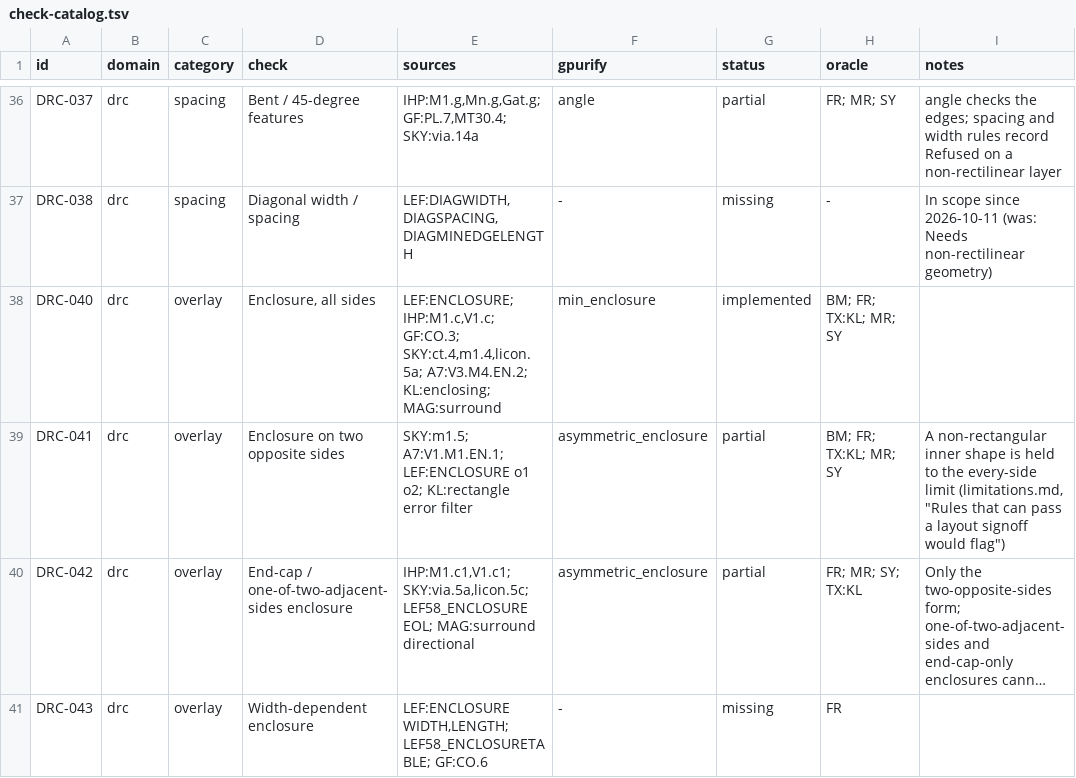
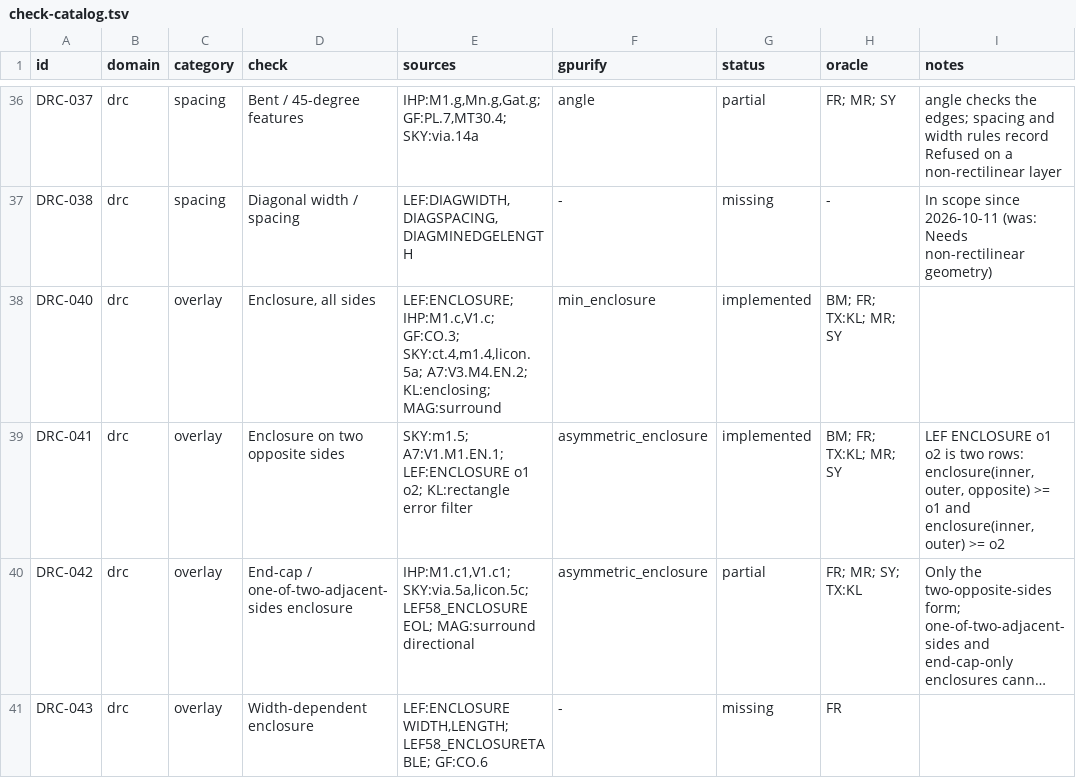
Before and after one commit to UW-ASIC/GPurify, a TSV file: docs/check-catalog.tsv, drawn as a sheet; only a part is shown, gaps mark what is left out; long unchanged cells end in …; the diff names each change by its address in the sheet, - before the commit and + after, or states it on an @@ line.

Commit message:
drc: opposite-sides enclosure reads every edge of an inner shape (H)
DRC-041 was partial: `enclosure(inner, outer, opposite)` measured
`max(min(left, right), min(bottom, top))` on a rectangle only, and held
any other inner polygon to the limit on every side by Euclidean distance
(fails closed), so an L-shaped cut legally enclosed along one axis was
reported at 0.

Each edge of the inner polygon, holes included, is now read straight out
to the nearest host edge facing it (`strips` on the edge, the projection
metric `min_extension` already uses). The polygon is enclosed along x by
the least reading of its vertical edges and along y by the least of its
horizontal ones, and measures the better axis. For a rectangle this is
the old measure, with the same marker and tie order. It is the
definition the KLayout mirror already encodes (`enclosed(O, projection)`
failing on both a vertical and a horizontal edge), so the mirror is
unchanged.

Tests: crate tests for an L via enclosed along x only (clean) and one
whose concave top edge decides y while a host notch spoils x (99 at the
concave edge's strip, at (150, 149)); fixtures `l_via_one_axis` (now
clean) and `l_via_concave_edge` swept 99/100/101. Oracle: the margins
are drawn. The old fallback reads 0 and 50 there; a bounding-box reading
reads 100 and misses the 99.

```diff
--- a/docs/check-catalog.tsv
+++ b/docs/check-catalog.tsv
-G39 (status): partial
+G39 (status): implemented
-I39 (notes): A non-rectangular inner shape is held to the every-side limit (limitations.md, "Rules that can pass a layout signoff would flag")
+I39 (notes): LEF ENCLOSURE o1 o2 is two rows: enclosure(inner, outer, opposite) >= o1 and enclosure(inner, outer) >= o2
```
Also changed, not shown: 7 other files.
